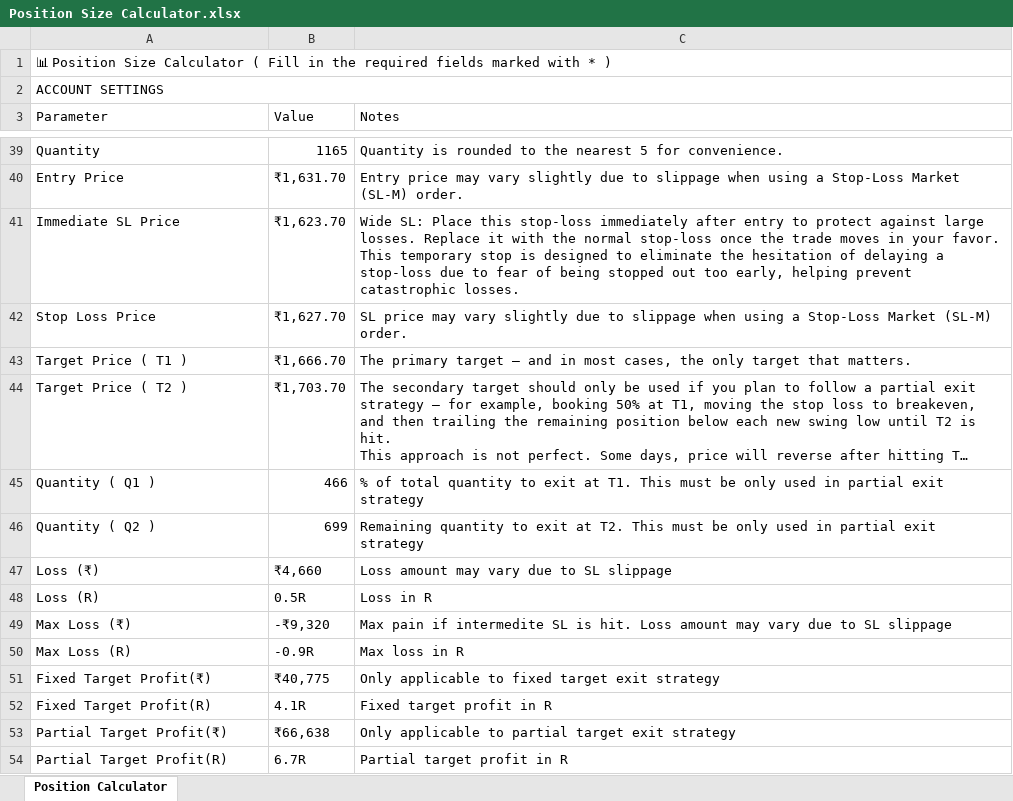
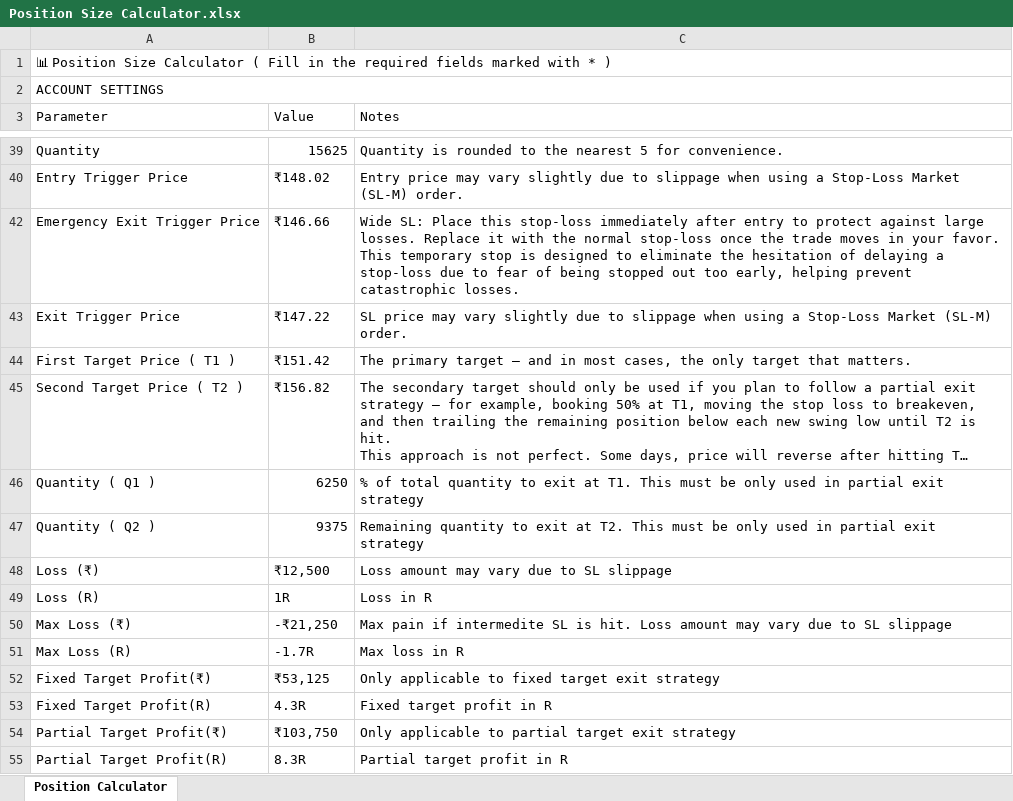
Before and after one commit to ishaqv/Tortoise-Trading-Lab, an Excel workbook: Position Size Calculator.xlsx, sheet Position Calculator, drawn as a sheet; only a part is shown, gaps mark what is left out; long unchanged cells end in …; values as stored, in another font and other column widths than the file's, no cell formats; charts and pictures and conditional formats not drawn; removed rows and columns are numbered as before the commit, all else as after; the diff covers the shown part only; the diff names each change by its address in the sheet, - before the commit and + after, or states it on an @@ line.

```diff
--- a/Position Size Calculator.xlsx (sheet Position Calculator)
+++ b/Position Size Calculator.xlsx (sheet Position Calculator)
-B39 (Value): 1165
+B39 (Value): 15625
-A40 (Parameter): Entry Price
+A40 (Parameter): Entry Trigger Price
-B40 (Value): ₹1,631.70
+B40 (Value): ₹148.02
-row 41: Immediate SL Price | ₹1,623.70 | Wide SL: Place this stop-loss immediately after entry to protect against large losses. Replace it with the normal stop-loss once the trade moves in your favor. This temporary stop is designed to eliminate the hesitation of delaying a stop-loss due to fear of being stopped out too early, helping prevent catastrophic losses.
-row 42: Stop Loss Price | ₹1,627.70 | SL price may vary slightly due to slippage when using a Stop-Loss Market (SL-M) order.
+row 42: Emergency Exit Trigger Price | ₹146.66 | Wide SL: Place this stop-loss immediately after entry to protect against large losses. Replace it with the normal stop-loss once the trade moves in your favor. This temporary stop is designed to eliminate the hesitation of delaying a stop-loss due to fear of being stopped out too early, helping prevent catastrophic losses.
+row 43: Exit Trigger Price | ₹147.22 | SL price may vary slightly due to slippage when using a Stop-Loss Market (SL-M) order.
-A44 (Parameter): Target Price ( T1 )
+A44 (Parameter): First Target Price ( T1 )
-B44 (Value): ₹1,666.70
+B44 (Value): ₹151.42
-A45 (Parameter): Target Price ( T2 )
+A45 (Parameter): Second Target Price ( T2 )
-B45 (Value): ₹1,703.70
+B45 (Value): ₹156.82
-B46 (Value): 466
+B46 (Value): 6250
-B47 (Value): 699
+B47 (Value): 9375
-B48 (Value): ₹4,660
+B48 (Value): ₹12,500
-B49 (Value): 0.5R
+B49 (Value): 1R
-B50 (Value): -₹9,320
+B50 (Value): -₹21,250
-B51 (Value): -0.9R
+B51 (Value): -1.7R
-B52 (Value): ₹40,775
+B52 (Value): ₹53,125
-B53 (Value): 4.1R
+B53 (Value): 4.3R
-B54 (Value): ₹66,638
+B54 (Value): ₹103,750
-B55 (Value): 6.7R
+B55 (Value): 8.3R
```
Also changed, not shown: 3 added rows, 1 removed row and 16 edited cells elsewhere in this sheet, cell formats, formulas that keep their value, hidden cells, 2 other files.
